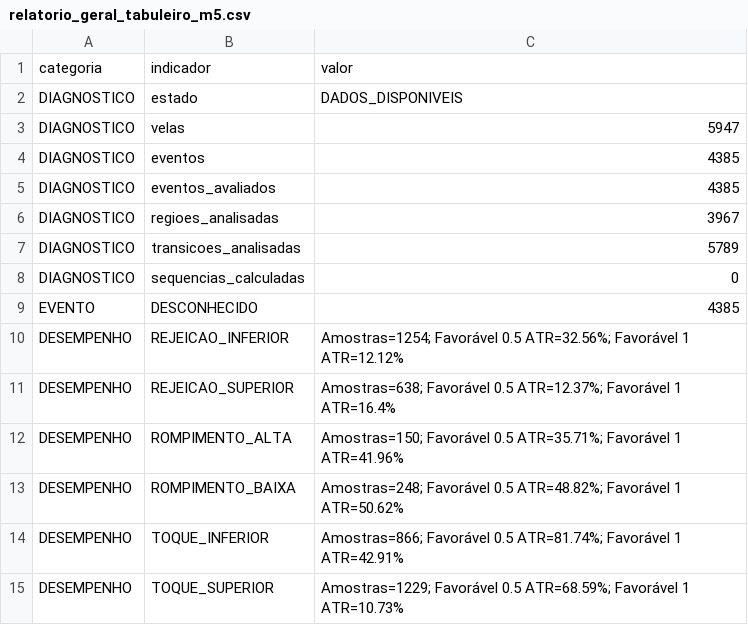
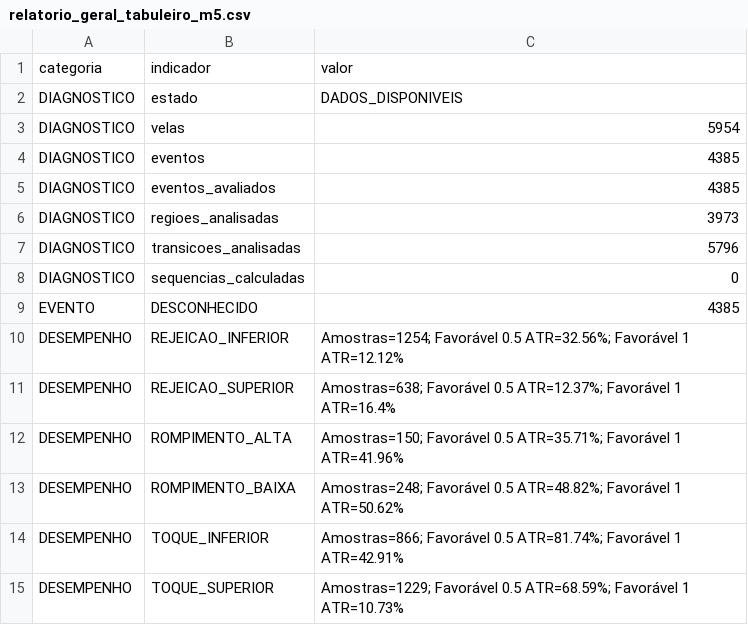
Before and after one commit to loucoparasempre00-ship-it/xauusd-bot-v2-, a CSV file: data/relatorio_geral_tabuleiro_m5.csv, drawn as a sheet.

```diff
--- a/data/relatorio_geral_tabuleiro_m5.csv
+++ b/data/relatorio_geral_tabuleiro_m5.csv
@@ -2,7 +2,7 @@ categoria,indicador,valor
 DIAGNOSTICO,estado,DADOS_DISPONIVEIS
-DIAGNOSTICO,velas,5947
+DIAGNOSTICO,velas,5954
 DIAGNOSTICO,eventos,4385
 DIAGNOSTICO,eventos_avaliados,4385
-DIAGNOSTICO,regioes_analisadas,3967
-DIAGNOSTICO,transicoes_analisadas,5789
+DIAGNOSTICO,regioes_analisadas,3973
+DIAGNOSTICO,transicoes_analisadas,5796
 DIAGNOSTICO,sequencias_calculadas,0
```
Also changed, not shown: data/estatisticas_regioes_m5.csv, data/tabuleiro_m5.csv, 4 other files.
